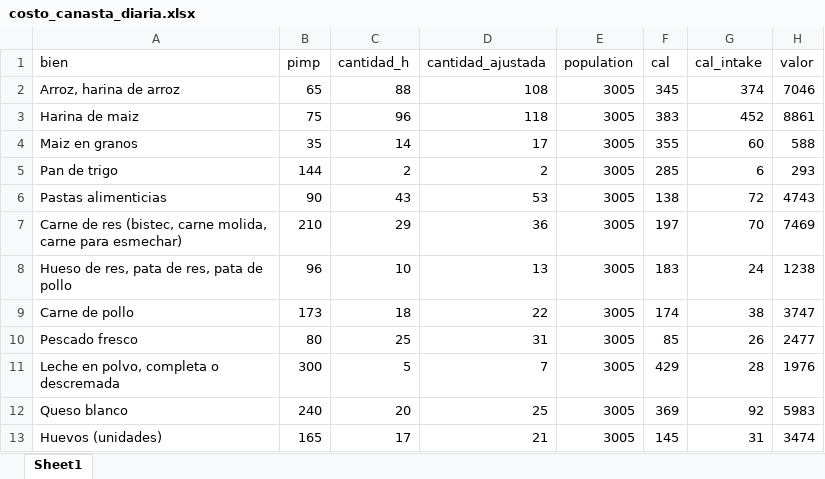
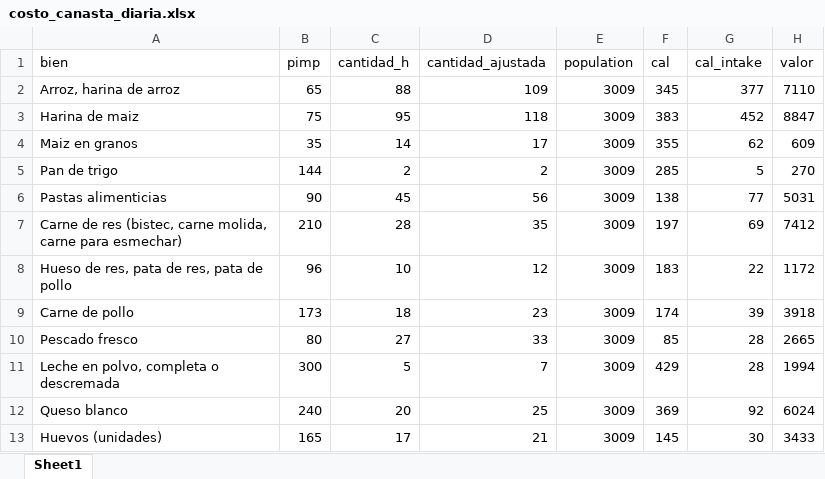
Before and after one commit to gdcaruso/VEN, an Excel workbook: poverty_measurement/output/costo_canasta_diaria.xlsx, sheet Sheet1, drawn as a sheet; only a part is shown; values as stored, in another font and other column widths than the file's, no borders; the diff covers the shown part only; the diff names each change by its address in the sheet, - before the commit and + after, or states it on an @@ line.

```diff
--- a/poverty_measurement/output/costo_canasta_diaria.xlsx (sheet Sheet1)
+++ b/poverty_measurement/output/costo_canasta_diaria.xlsx (sheet Sheet1)
-D2 (cantidad_ajustada): 108
+D2 (cantidad_ajustada): 109
-E2:E13 (population): 3005
+E2:E13 (population): 3009
-G2 (cal_intake): 374
+G2 (cal_intake): 377
-H2 (valor): 7046
+H2 (valor): 7110
-C3 (cantidad_h): 96
+C3 (cantidad_h): 95
-H3 (valor): 8861
+H3 (valor): 8847
-G4 (cal_intake): 60
+G4 (cal_intake): 62
-H4 (valor): 588
+H4 (valor): 609
-G5 (cal_intake): 6
+G5 (cal_intake): 5
-H5 (valor): 293
+H5 (valor): 270
-C6 (cantidad_h): 43
+C6 (cantidad_h): 45
-D6 (cantidad_ajustada): 53
+D6 (cantidad_ajustada): 56
-G6 (cal_intake): 72
+G6 (cal_intake): 77
-H6 (valor): 4743
+H6 (valor): 5031
-C7 (cantidad_h): 29
+C7 (cantidad_h): 28
-D7 (cantidad_ajustada): 36
+D7 (cantidad_ajustada): 35
-G7 (cal_intake): 70
+G7 (cal_intake): 69
-H7 (valor): 7469
+H7 (valor): 7412
-D8 (cantidad_ajustada): 13
+D8 (cantidad_ajustada): 12
-G8 (cal_intake): 24
+G8 (cal_intake): 22
-H8 (valor): 1238
+H8 (valor): 1172
-D9 (cantidad_ajustada): 22
+D9 (cantidad_ajustada): 23
-G9 (cal_intake): 38
+G9 (cal_intake): 39
-H9 (valor): 3747
+H9 (valor): 3918
-C10 (cantidad_h): 25
+C10 (cantidad_h): 27
-D10 (cantidad_ajustada): 31
+D10 (cantidad_ajustada): 33
-G10 (cal_intake): 26
+G10 (cal_intake): 28
-H10 (valor): 2477
+H10 (valor): 2665
-H11 (valor): 1976
+H11 (valor): 1994
-H12 (valor): 5983
+H12 (valor): 6024
-G13 (cal_intake): 31
+G13 (cal_intake): 30
-H13 (valor): 3474
+H13 (valor): 3433
```
Also changed, not shown: 57 edited cells elsewhere in this sheet, poverty_measurement/output/canasta_diaria.xlsx, poverty_measurement/output/precios_implicitos.xlsx, 6 other files.
